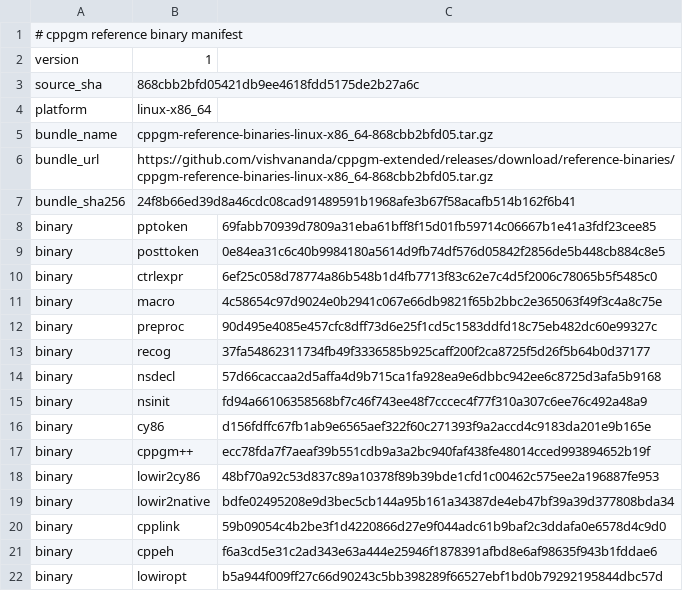
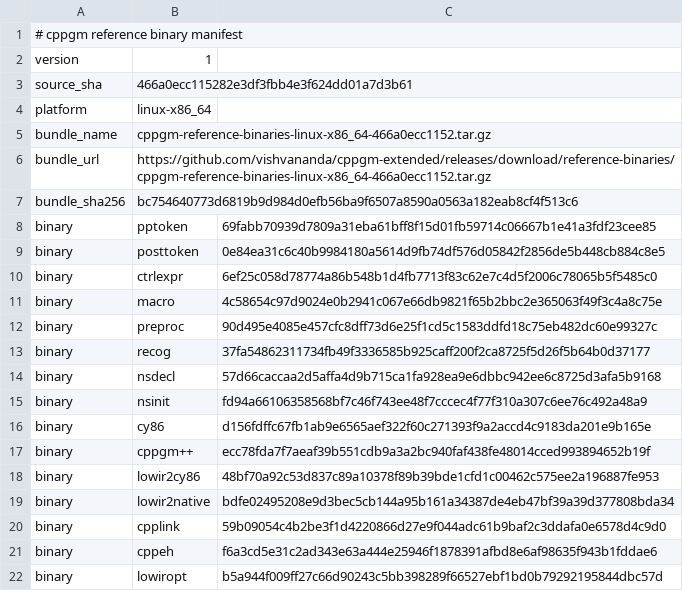
Before and after one commit to vishvananda/cppgm-assignments, a TSV file: reference-binaries/manifest.tsv, drawn as a sheet.

Commit message:
Export assignments from cppgm-extended 466a0ecc1152

```diff
--- a/reference-binaries/manifest.tsv
+++ b/reference-binaries/manifest.tsv
@@ -2,7 +2,7 @@
 version	1
-source_sha	868cbb2bfd05421db9ee4618fdd5175de2b27a6c
+source_sha	466a0ecc115282e3df3fbb4e3f624dd01a7d3b61
 platform	linux-x86_64
-bundle_name	cppgm-reference-binaries-linux-x86_64-868cbb2bfd05.tar.gz
-bundle_url	https://github.com/vishvananda/cppgm-extended/releases/download/reference-binaries/cppgm-reference-binaries-linux-x86_64-868cbb2bfd05.tar.gz
-bundle_sha256	24f8b66ed39d8a46cdc08cad91489591b1968afe3b67f58acafb514b162f6b41
+bundle_name	cppgm-reference-binaries-linux-x86_64-466a0ecc1152.tar.gz
+bundle_url	https://github.com/vishvananda/cppgm-extended/releases/download/reference-binaries/cppgm-reference-binaries-linux-x86_64-466a0ecc1152.tar.gz
+bundle_sha256	bc754640773d6819b9d984d0efb56ba9f6507a8590a0563a182eab8cf4f513c6
 binary	pptoken	69fabb70939d7809a31eba61bff8f15d01fb59714c06667b1e41a3fdf23cee85
```
Also changed, not shown: 16 other files.
